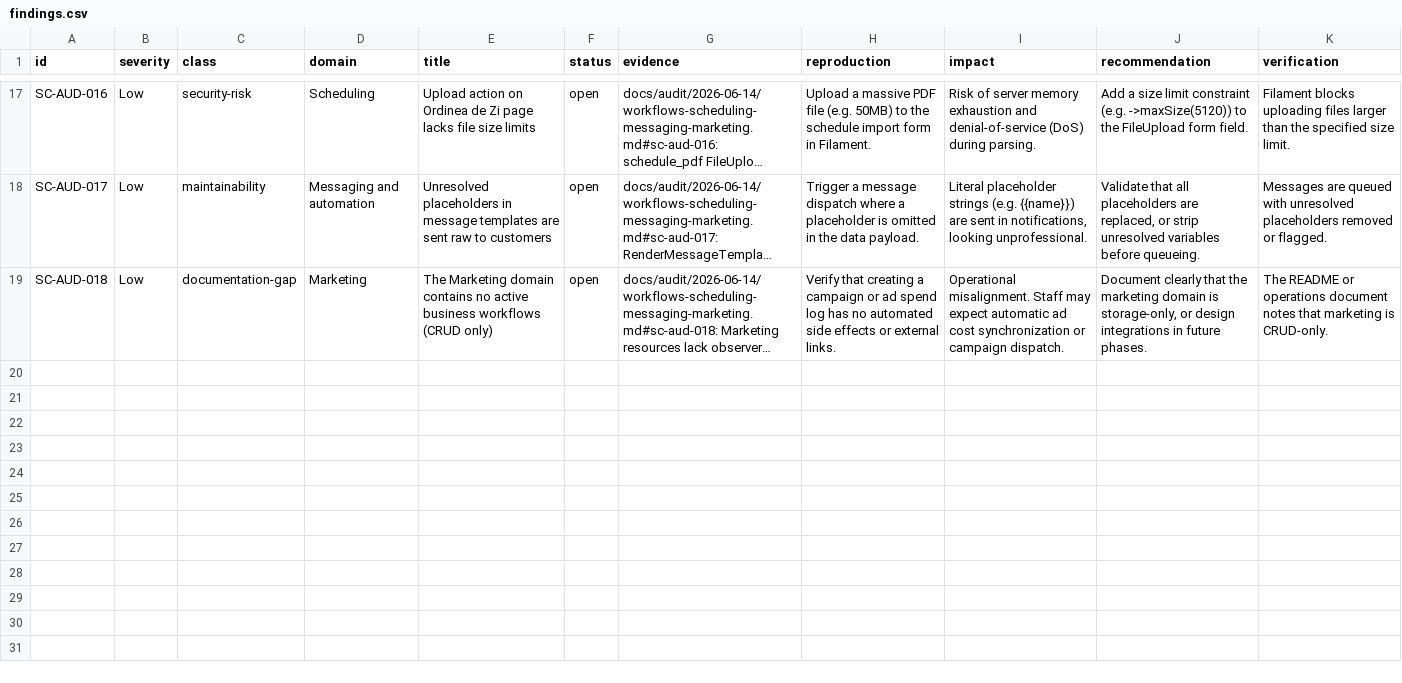
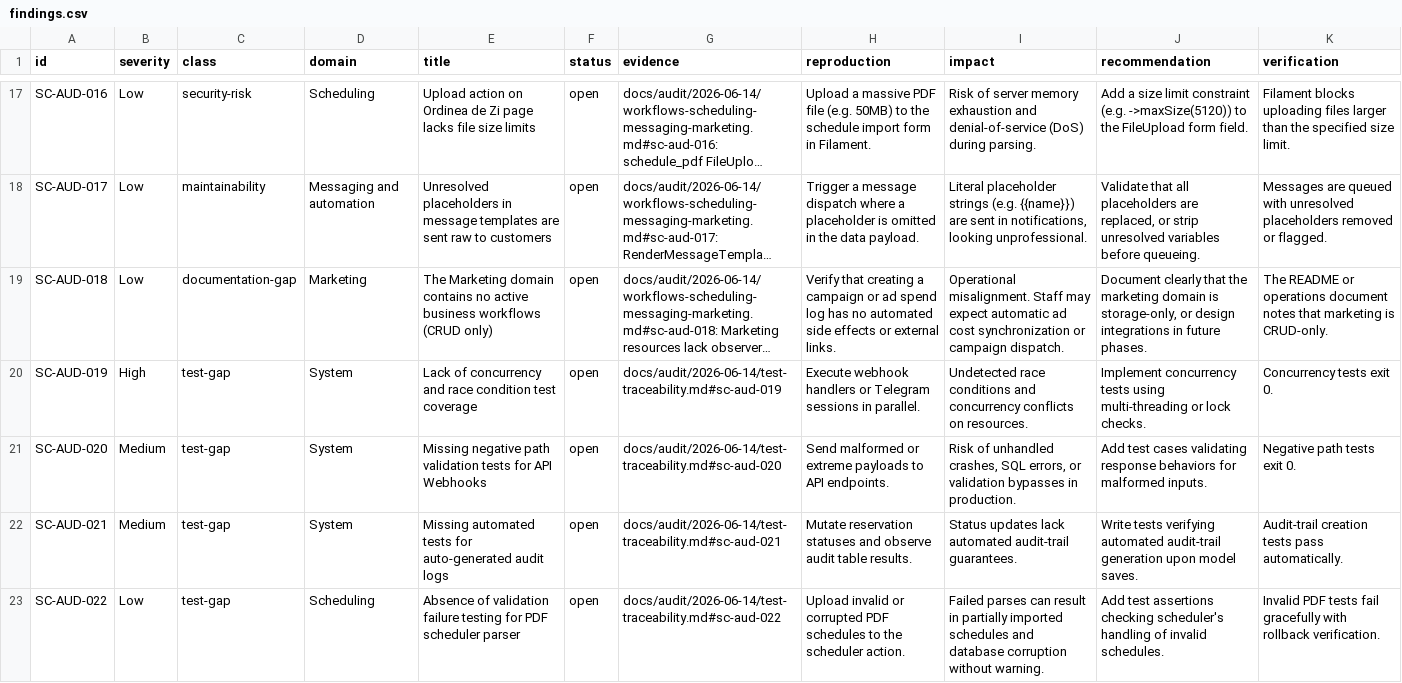
Before and after one commit to SkyCenter-RO/SkyCenterAPP, a CSV file: docs/audit/2026-06-14/findings.csv, drawn as a sheet; only a part is shown, gaps mark what is left out; long unchanged cells end in …; the diff names each change by its address in the sheet, - before the commit and + after, or states it on an @@ line.

Commit message:
Audit Task 10: Create test traceability and coverage analysis completed

```diff
--- a/docs/audit/2026-06-14/findings.csv
+++ b/docs/audit/2026-06-14/findings.csv
+row 20: SC-AUD-019 | High | test-gap | System | Lack of concurrency and race condition test coverage | open | docs/audit/2026-06-14/test-traceability.md#sc-aud-019 | Execute webhook handlers or Telegram sessions in parallel. | Undetected race conditions and concurrency conflicts on resources. | Implement concurrency tests using multi-threading or lock checks. | Concurrency tests exit 0.
+row 21: SC-AUD-020 | Medium | test-gap | System | Missing negative path validation tests for API Webhooks | open | docs/audit/2026-06-14/test-traceability.md#sc-aud-020 | Send malformed or extreme payloads to API endpoints. | Risk of unhandled crashes, SQL errors, or validation bypasses in production. | Add test cases validating response behaviors for malformed inputs. | Negative path tests exit 0.
+row 22: SC-AUD-021 | Medium | test-gap | System | Missing automated tests for auto-generated audit logs | open | docs/audit/2026-06-14/test-traceability.md#sc-aud-021 | Mutate reservation statuses and observe audit table results. | Status updates lack automated audit-trail guarantees. | Write tests verifying automated audit-trail generation upon model saves. | Audit-trail creation tests pass automatically.
+row 23: SC-AUD-022 | Low | test-gap | Scheduling | Absence of validation failure testing for PDF scheduler parser | open | docs/audit/2026-06-14/test-traceability.md#sc-aud-022 | Upload invalid or corrupted PDF schedules to the scheduler action. | Failed parses can result in partially imported schedules and database corruption without warning. | Add test assertions checking scheduler's handling of invalid schedules. | Invalid PDF tests fail gracefully with rollback verification.
```
Also changed, not shown: 3 other files.
